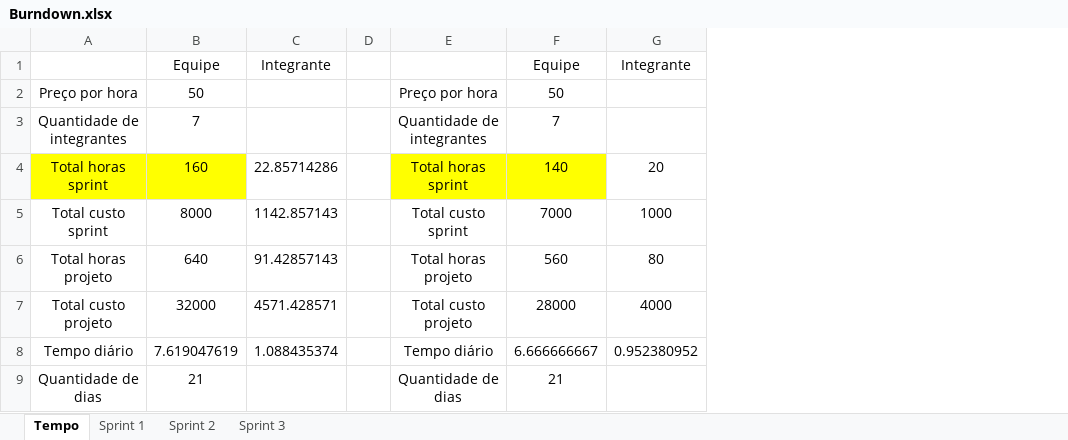
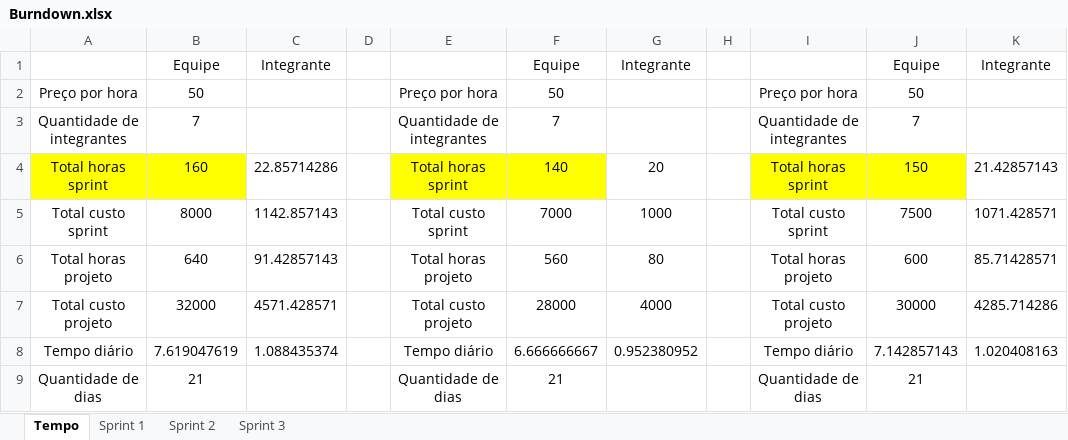
Before and after one commit to barbaraport/softtelie-ehsoja, an Excel workbook: docs/Burndown/Burndown.xlsx, sheet Tempo, drawn as a sheet; values as stored, in another font and other column widths than the file's, no borders; the diff names each change by its address in the sheet, - before the commit and + after, or states it on an @@ line.

```diff
--- a/docs/Burndown/Burndown.xlsx (sheet Tempo)
+++ b/docs/Burndown/Burndown.xlsx (sheet Tempo)
+column H, empty
+column I, rows 2-9: Preço por hora | Quantidade de integrantes | Total horas sprint | Total custo sprint | Total horas projeto | Total custo projeto | Tempo diário | Quantidade de dias
+column J, rows 1-9: Equipe | 50 | 7 | 150 | 7500 | 600 | 30000 | 7.142857143 | 21
+column K, rows 1-8: Integrante |  |  | 21.42857143 | 1071.428571 | 85.71428571 | 4285.714286 | 1.020408163
```
Also changed, not shown: sheet Sprint 3, charts or pictures.
